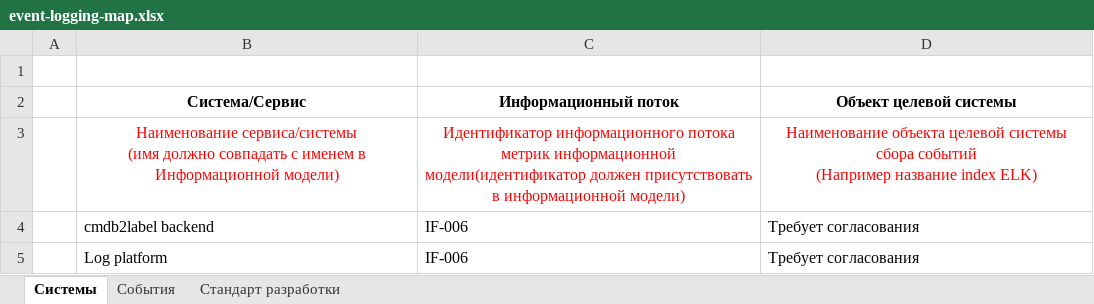
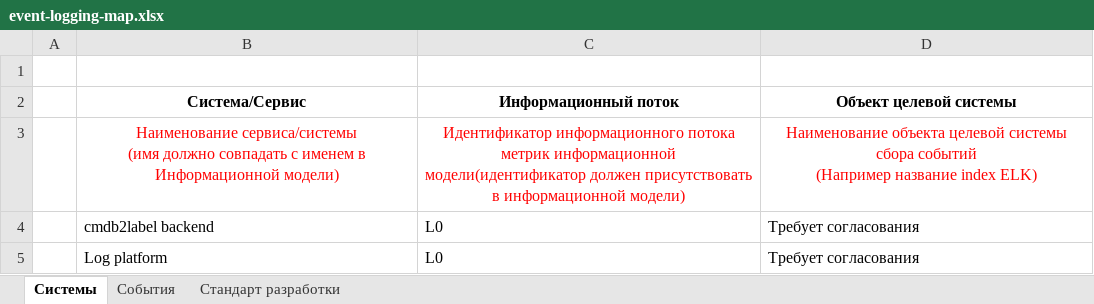
Before and after one commit to igorlyapin-max/cmdb2label, an Excel workbook: aa/xlsx/event-logging-map.xlsx, sheet Системы, drawn as a sheet; values as stored, in another font and other column widths than the file's, no borders; the diff names each change by its address in the sheet, - before the commit and + after, or states it on an @@ line.

```diff
--- a/aa/xlsx/event-logging-map.xlsx (sheet Системы)
+++ b/aa/xlsx/event-logging-map.xlsx (sheet Системы)
-C4:C5 (Информационный поток): IF-006
+C4:C5 (Информационный поток): L0
```
Also changed, not shown: sheet События, aa/xlsx/healthcheck-map.xlsx, aa/xlsx/metrics-map.xlsx, 15 other files.
